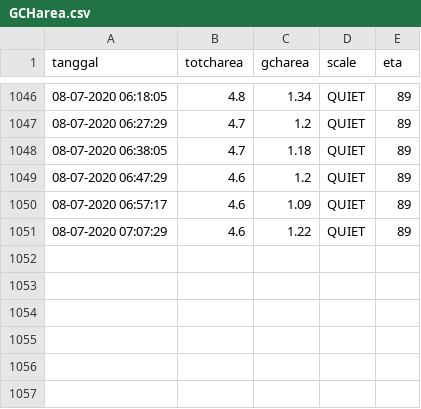
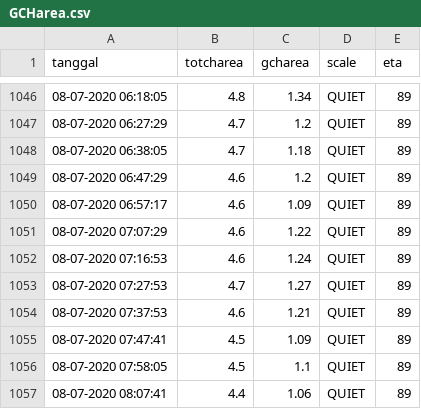
Before and after one commit to mzamzam/mzamzam.github.io, a CSV file: GCHarea.csv, drawn as a sheet; only a part is shown, gaps mark what is left out; the diff names each change by its address in the sheet, - before the commit and + after, or states it on an @@ line.

Commit message:
data terbaru

```diff
--- a/GCHarea.csv
+++ b/GCHarea.csv
+row 1052: 08-07-2020 07:16:53 | 4.6 | 1.24 | QUIET | 89
+row 1053: 08-07-2020 07:27:53 | 4.7 | 1.27 | QUIET | 89
+row 1054: 08-07-2020 07:37:53 | 4.6 | 1.21 | QUIET | 89
+row 1055: 08-07-2020 07:47:41 | 4.5 | 1.09 | QUIET | 89
+row 1056: 08-07-2020 07:58:05 | 4.5 | 1.1 | QUIET | 89
+row 1057: 08-07-2020 08:07:41 | 4.4 | 1.06 | QUIET | 89
```
